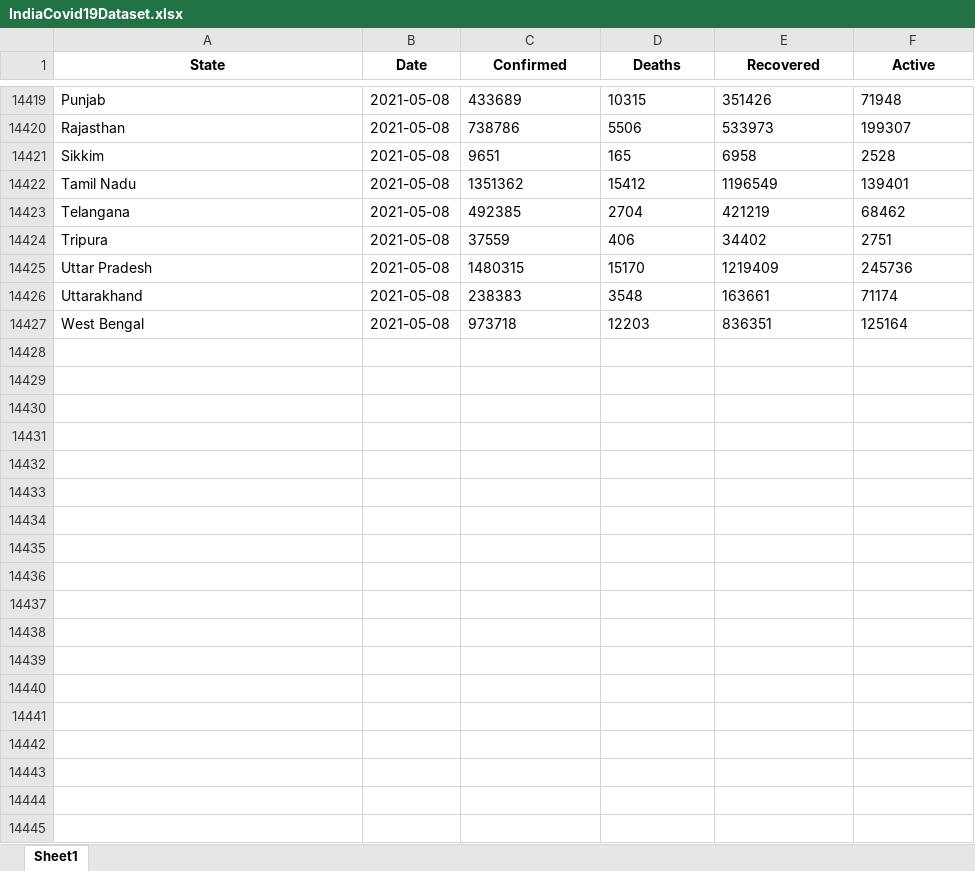
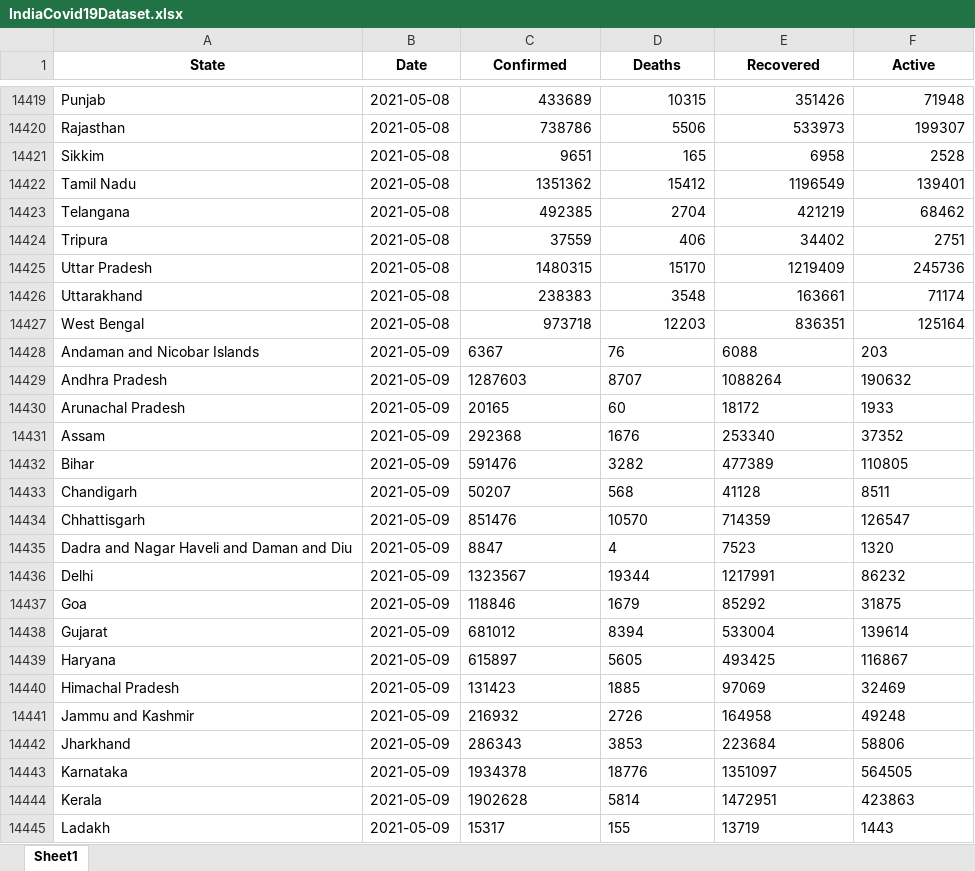
Before and after one commit to aj4abinjacob/IndiaCovid19Dataset, an Excel workbook: IndiaCovid19Dataset.xlsx, sheet Sheet1, drawn as a sheet; only a part is shown, gaps mark what is left out; values as stored, in another font and other column widths than the file's, no borders; the diff covers the shown part only; the diff names each change by its address in the sheet, - before the commit and + after, or states it on an @@ line.

```diff
--- a/IndiaCovid19Dataset.xlsx (sheet Sheet1)
+++ b/IndiaCovid19Dataset.xlsx (sheet Sheet1)
-C14419:F14427 alignment: left
+C14419:F14427 alignment: right
+row 14428: Andaman and Nicobar Islands | 2021-05-09 | 6367 | 76 | 6088 | 203
+row 14429: Andhra Pradesh | 2021-05-09 | 1287603 | 8707 | 1088264 | 190632
+row 14430: Arunachal Pradesh | 2021-05-09 | 20165 | 60 | 18172 | 1933
+row 14431: Assam | 2021-05-09 | 292368 | 1676 | 253340 | 37352
+row 14432: Bihar | 2021-05-09 | 591476 | 3282 | 477389 | 110805
+row 14433: Chandigarh | 2021-05-09 | 50207 | 568 | 41128 | 8511
+row 14434: Chhattisgarh | 2021-05-09 | 851476 | 10570 | 714359 | 126547
+row 14435: Dadra and Nagar Haveli and Daman and Diu | 2021-05-09 | 8847 | 4 | 7523 | 1320
+row 14436: Delhi | 2021-05-09 | 1323567 | 19344 | 1217991 | 86232
+row 14437: Goa | 2021-05-09 | 118846 | 1679 | 85292 | 31875
+row 14438: Gujarat | 2021-05-09 | 681012 | 8394 | 533004 | 139614
+row 14439: Haryana | 2021-05-09 | 615897 | 5605 | 493425 | 116867
+row 14440: Himachal Pradesh | 2021-05-09 | 131423 | 1885 | 97069 | 32469
+row 14441: Jammu and Kashmir | 2021-05-09 | 216932 | 2726 | 164958 | 49248
+row 14442: Jharkhand | 2021-05-09 | 286343 | 3853 | 223684 | 58806
+row 14443: Karnataka | 2021-05-09 | 1934378 | 18776 | 1351097 | 564505
+row 14444: Kerala | 2021-05-09 | 1902628 | 5814 | 1472951 | 423863
+row 14445: Ladakh | 2021-05-09 | 15317 | 155 | 13719 | 1443
```
Also changed, not shown: 18 added rows and cell formats elsewhere in this sheet, 2 other files.
